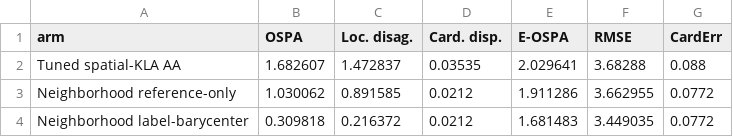
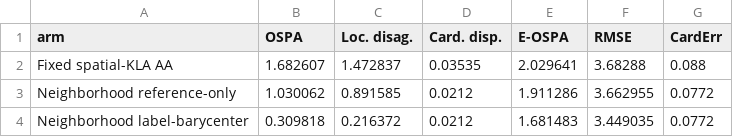
Before and after one commit to Deeeeex/MULTISENSOR-LMB-FILTERS, a CSV file: docs/paper/taes/manuscript/generated/n50_mean_metrics.csv, drawn as a sheet.

```diff
--- a/docs/paper/taes/manuscript/generated/n50_mean_metrics.csv
+++ b/docs/paper/taes/manuscript/generated/n50_mean_metrics.csv
@@ -1,3 +1,3 @@
 arm,OSPA,Loc. disag.,Card. disp.,E-OSPA,RMSE,CardErr
-Tuned spatial-KLA AA,1.682607,1.472837,0.03535,2.029641,3.68288,0.088
+Fixed spatial-KLA AA,1.682607,1.472837,0.03535,2.029641,3.68288,0.088
 Neighborhood reference-only,1.030062,0.891585,0.0212,1.911286,3.662955,0.0772
```
Also changed, not shown: 27 other files.
